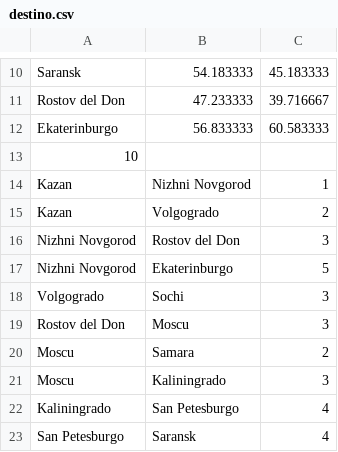
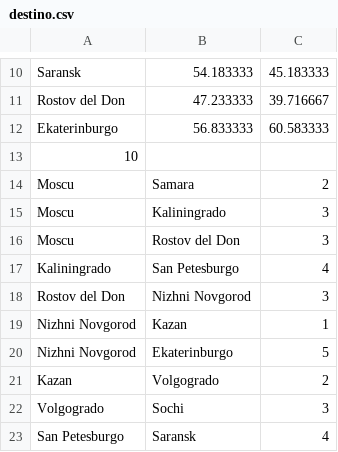
Before and after one commit to Arayve/TP3-GRAFO, a CSV file: destino.csv, drawn as a sheet; only a part is shown, gaps mark what is left out.

```diff
--- a/destino.csv
+++ b/destino.csv
@@ -13,11 +13,11 @@ Ekaterinburgo,56.833333,60.583333
 10
-Kazan,Nizhni Novgorod,1
-Kazan,Volgogrado,2
-Nizhni Novgorod,Rostov del Don,3
-Nizhni Novgorod,Ekaterinburgo,5
-Volgogrado,Sochi,3
-Rostov del Don,Moscu,3
 Moscu,Samara,2
 Moscu,Kaliningrado,3
+Moscu,Rostov del Don,3
 Kaliningrado,San Petesburgo,4
+Rostov del Don,Nizhni Novgorod,3
+Nizhni Novgorod,Kazan,1
+Nizhni Novgorod,Ekaterinburgo,5
+Kazan,Volgogrado,2
+Volgogrado,Sochi,3
 San Petesburgo,Saransk,4
```
Also changed, not shown: 1 other file.
